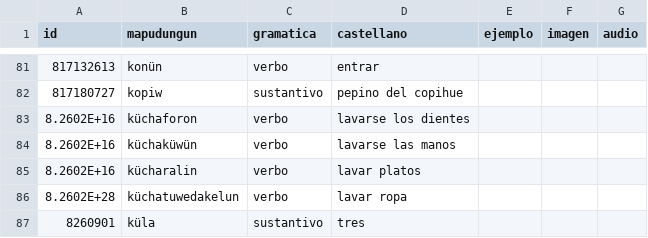
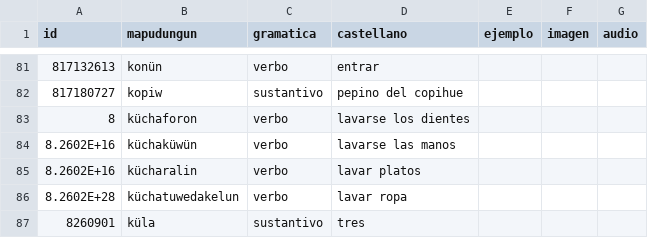
Before and after one commit to sumalemambo/mapudungun-nemulkawe, a CSV file: csv/nuevo_diccionario2.csv, drawn as a sheet; only a part is shown, gaps mark what is left out.

```diff
--- a/csv/nuevo_diccionario2.csv
+++ b/csv/nuevo_diccionario2.csv
@@ -82,3 +82,3 @@
 817180727,kopiw,sustantivo,pepino del copihue,,,
-8.2602E+16,küchaforon,verbo,lavarse los dientes,,,
+8,küchaforon,verbo,lavarse los dientes,,,
 8.2602E+16,küchaküwün,verbo,lavarse las manos,,,
```
Also changed, not shown: 12 other files.
